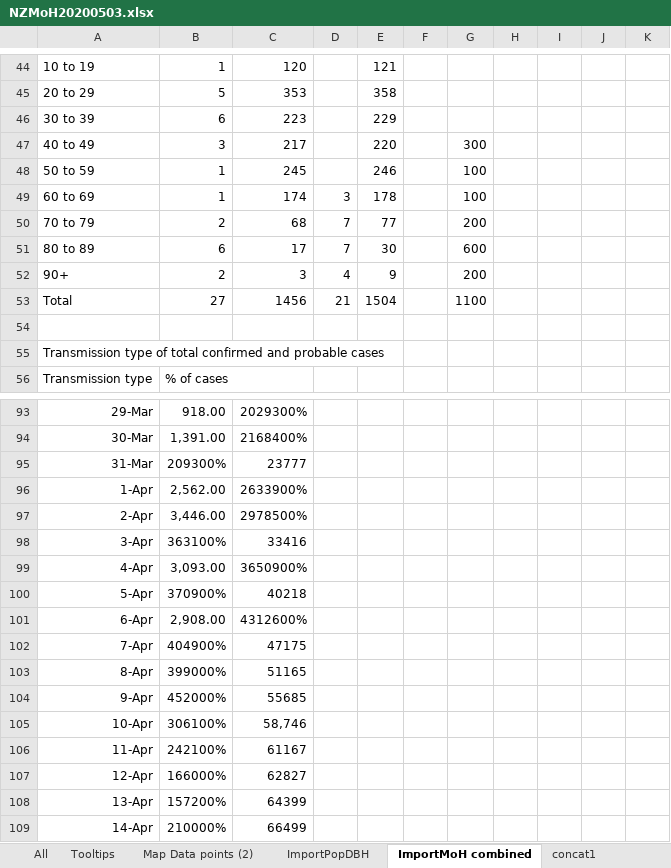
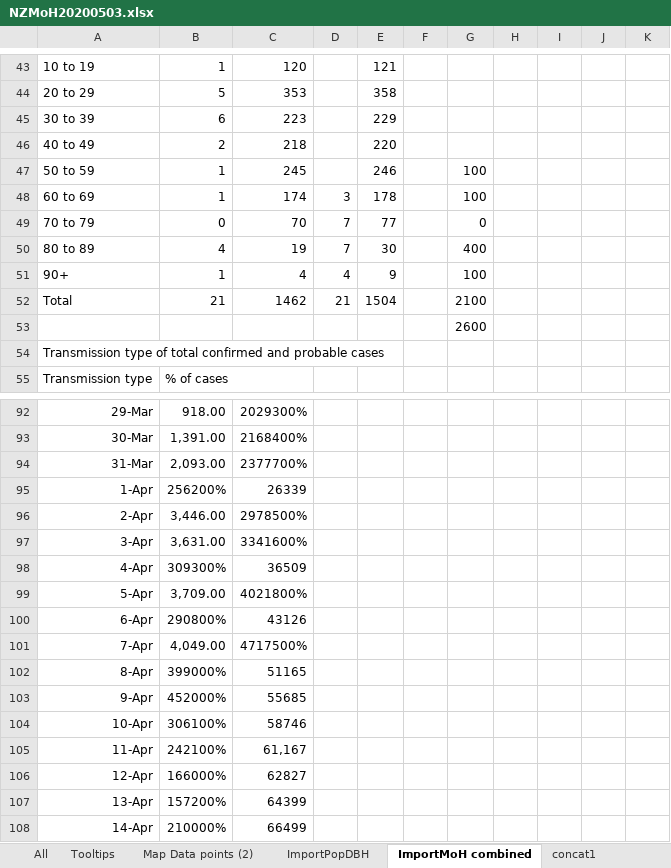
Before and after one commit to drakemax/TestGraphPage, an Excel workbook: NZMoH20200503.xlsx, sheet ImportMoH combined, drawn as a sheet; only a part is shown, gaps mark what is left out; values as stored, in another font and other column widths than the file's, no borders; addresses are those after the commit; the diff covers the shown part only; the diff names each change by its address in the sheet, - before the commit and + after, or states it on an @@ line.

```diff
--- a/NZMoH20200503.xlsx (sheet ImportMoH combined)
+++ b/NZMoH20200503.xlsx (sheet ImportMoH combined)
-B46: 3
+B46: 2
-C46: 217
+C46: 218
-G46: 300
+G46: (empty)
-B49: 2
+B49: 0
-C49: 68
+C49: 70
-G49: 200
+G49: 0
-B50: 6
+B50: 4
-C50: 17
+C50: 19
-G50: 600
+G50: 400
-B51: 2
+B51: 1
-C51: 3
+C51: 4
-G51: 200
+G51: 100
-B52: 27
+B52: 21
-C52: 1456
+C52: 1462
-G52: 1100
+G52: 2100
-G53: (empty)
+G53: 2600
-B94: 209300%
+B94: 2,093.00
-C94: 23777
+C94: 2377700%
-B95: 2,562.00
+B95: 256200%
-C95: 2633900%
+C95: 26339
-B97: 363100%
+B97: 3,631.00
-C97: 33416
+C97: 3341600%
-B98: 3,093.00
+B98: 309300%
-C98: 3650900%
+C98: 36509
-B99: 370900%
+B99: 3,709.00
-C99: 40218
+C99: 4021800%
-B100: 2,908.00
+B100: 290800%
-C100: 4312600%
+C100: 43126
-B101: 404900%
+B101: 4,049.00
-C101: 47175
+C101: 4717500%
-C104: 58,746
+C104: 58746
-C105: 61167
+C105: 61,167
```
Also changed, not shown: 2 added rows, 1 removed row and 36 edited cells elsewhere in this sheet, sheet Map Data points (2), sheet Tooltips, sheet ImportPopDBH, sheet All, formulas that keep their value, charts or pictures, 1 other file.
